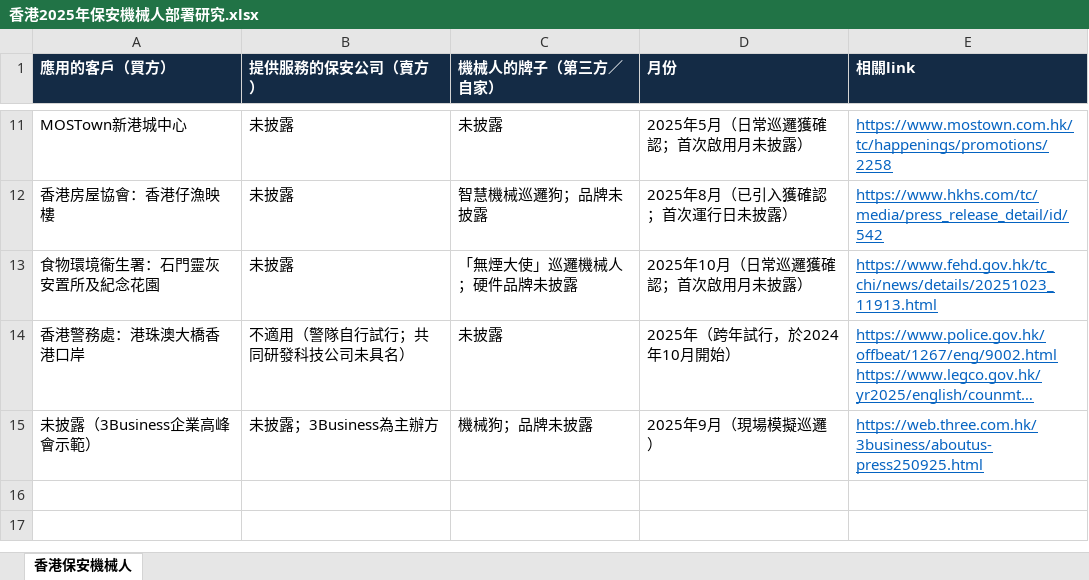
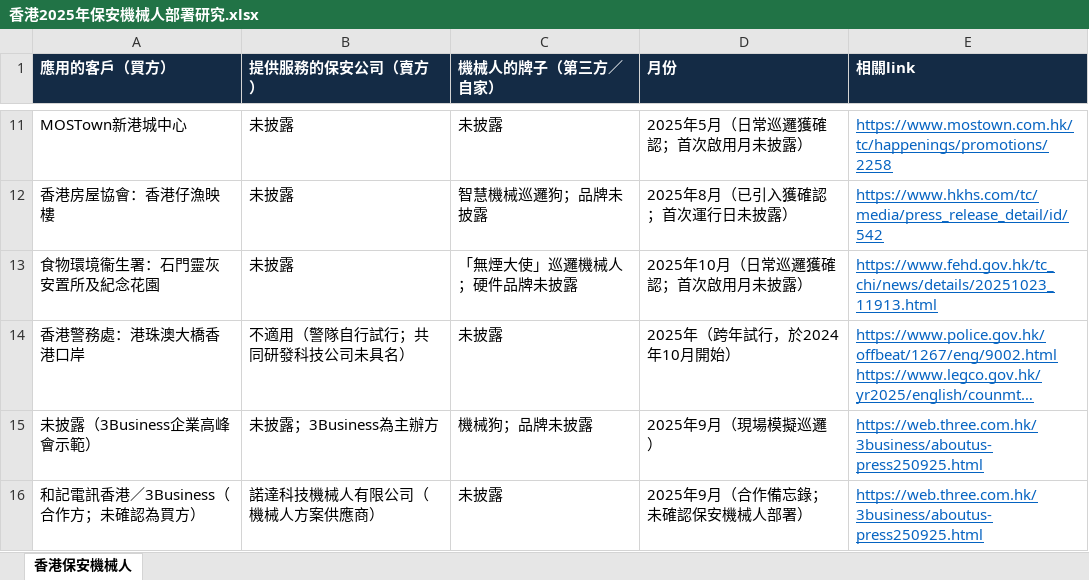
Before and after one commit to naiwencui2-star/cuinaiwen, an Excel workbook: downloads/hk-security-robots-2025/香港2025年保安機械人部署研究.xlsx, sheet 香港保安機械人, drawn as a sheet; only a part is shown, gaps mark what is left out; long unchanged cells end in …; values as stored, in another font and other column widths than the file's, no borders; table styles not drawn; the diff names each change by its address in the sheet, - before the commit and + after, or states it on an @@ line.

Commit message:
Add Nora Technology robotics partnership with explicit MOU status

```diff
--- a/downloads/hk-security-robots-2025/香港2025年保安機械人部署研究.xlsx (sheet 香港保安機械人)
+++ b/downloads/hk-security-robots-2025/香港2025年保安機械人部署研究.xlsx (sheet 香港保安機械人)
+row 16: 和記電訊香港／3Business（合作方；未確認為買方） | 諾達科技機械人有限公司（機械人方案供應商） | 未披露 | 2025年9月（合作備忘錄；未確認保安機械人部署） | https://web.three.com.hk/3business/aboutus-press250925.html
```
